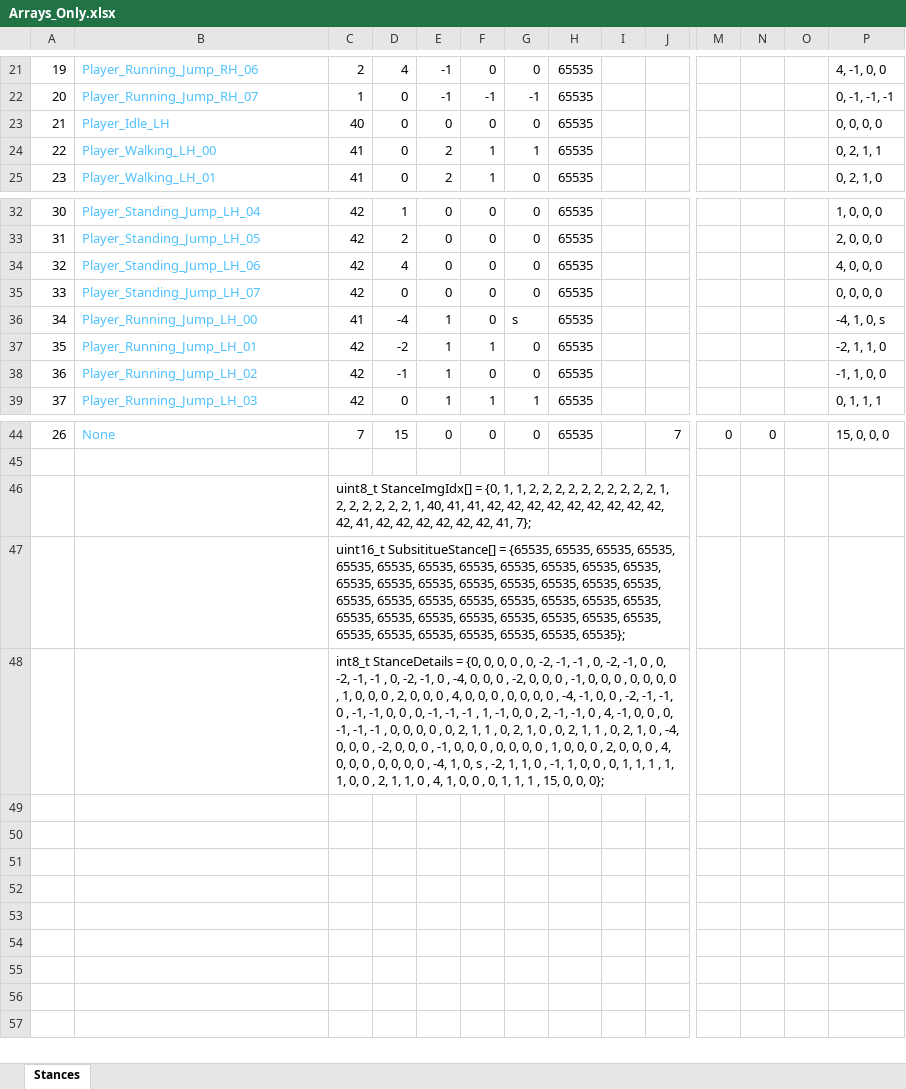
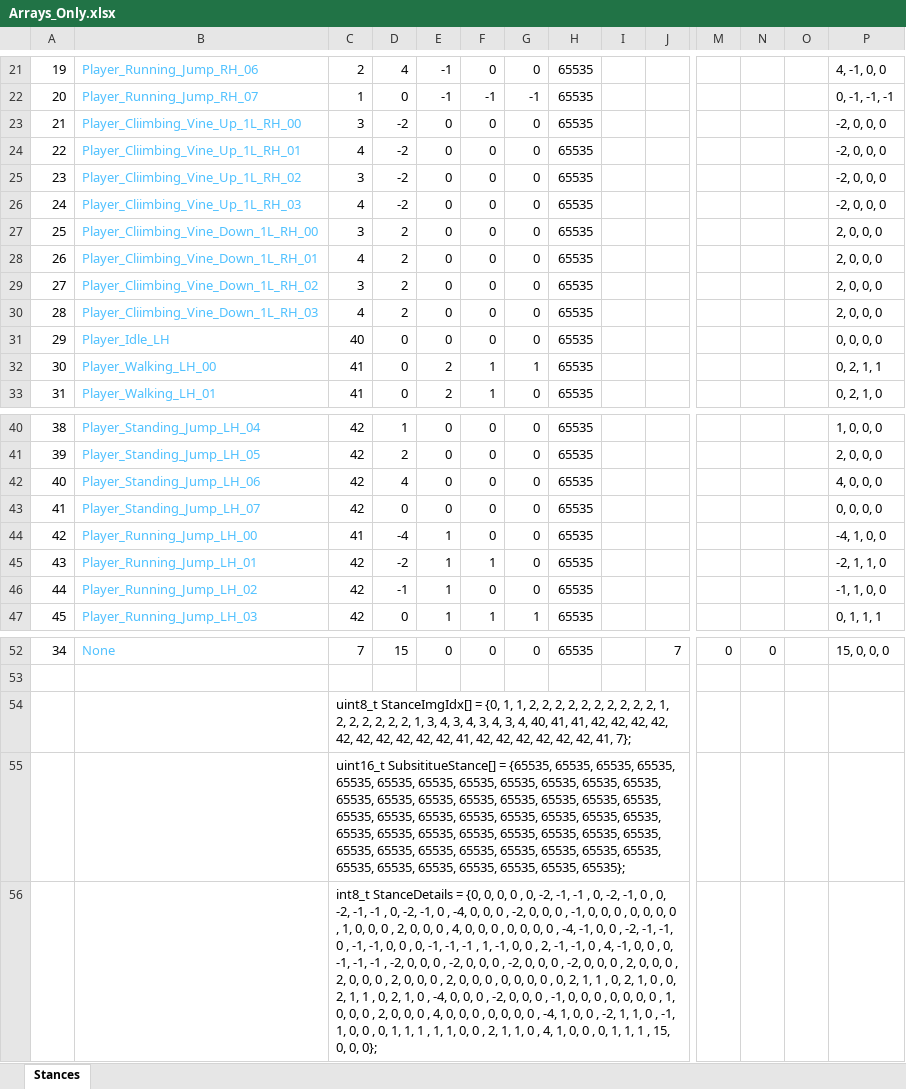
Before and after one commit to Press-Play-On-Tape/BananaDash, an Excel workbook: Bananas/Arrays_Only.xlsx, sheet Stances, drawn as a sheet; only a part is shown, gaps mark what is left out; values as stored, in another font and other column widths than the file's, no borders; addresses are those after the commit; rows hold the shown columns only; the diff names each change by its address in the sheet, - before the commit and + after, or states it on an @@ line.

```diff
--- a/Bananas/Arrays_Only.xlsx (sheet Stances)
+++ b/Bananas/Arrays_Only.xlsx (sheet Stances)
+row 23: 21 | Player_Cliimbing_Vine_Up_1L_RH_00 | 3 | -2 | 0 | 0 | 0 | 65535 |  |  |  |  |  | -2, 0, 0, 0
+row 24: 22 | Player_Cliimbing_Vine_Up_1L_RH_01 | 4 | -2 | 0 | 0 | 0 | 65535 |  |  |  |  |  | -2, 0, 0, 0
+row 25: 23 | Player_Cliimbing_Vine_Up_1L_RH_02 | 3 | -2 | 0 | 0 | 0 | 65535 |  |  |  |  |  | -2, 0, 0, 0
+row 26: 24 | Player_Cliimbing_Vine_Up_1L_RH_03 | 4 | -2 | 0 | 0 | 0 | 65535 |  |  |  |  |  | -2, 0, 0, 0
+row 27: 25 | Player_Cliimbing_Vine_Down_1L_RH_00 | 3 | 2 | 0 | 0 | 0 | 65535 |  |  |  |  |  | 2, 0, 0, 0
+row 28: 26 | Player_Cliimbing_Vine_Down_1L_RH_01 | 4 | 2 | 0 | 0 | 0 | 65535 |  |  |  |  |  | 2, 0, 0, 0
+row 29: 27 | Player_Cliimbing_Vine_Down_1L_RH_02 | 3 | 2 | 0 | 0 | 0 | 65535 |  |  |  |  |  | 2, 0, 0, 0
+row 30: 28 | Player_Cliimbing_Vine_Down_1L_RH_03 | 4 | 2 | 0 | 0 | 0 | 65535 |  |  |  |  |  | 2, 0, 0, 0
@@ column A renumbered between rows 31 and 52 @@
-G44: s
+G44: 0
-P44: -4, 1, 0, s
+P44: -4, 1, 0, 0
-C54: …2, 1, 40, 41,…
+C54: …2, 1, 3, 4, 3, 4, 3, 4, 3, 4, 40, 41,…
-C55: …65535, 65535, 65535};
+C55: …65535, 65535, 65535, 65535, 65535, 65535, 65535, 65535, 65535, 65535, 65535};
-C56: …-1 , 0, 0, 0, 0 , 0, 2, 1, 1 , 0, 2, 1, 0 , 0, 2, 1, 1 , 0, 2, 1, 0 , -4, 0, 0, 0 , -2, 0, 0, 0 , -1, 0, 0, 0 , 0, 0, 0, 0 , 1, 0, 0, 0 , 2, 0, 0, 0 , 4, 0, 0, 0 , 0, 0, 0, 0 , -4, 1, 0, s , -2,…
+C56: …-1 , -2, 0, 0, 0 , -2, 0, 0, 0 , -2, 0, 0, 0 , -2, 0, 0, 0 , 2, 0, 0, 0 , 2, 0, 0, 0 , 2, 0, 0, 0 , 2, 0, 0, 0 , 0, 0, 0, 0 , 0, 2, 1, 1 , 0, 2, 1, 0 , 0, 2, 1, 1 , 0, 2, 1, 0 , -4, 0, 0, 0 , -2, 0, 0, 0 , -1, 0, 0, 0 , 0, 0, 0, 0 , 1, 0, 0, 0 , 2, 0, 0, 0 , 4, 0, 0, 0 , 0, 0, 0, 0 , -4, 1, 0, 0 , -2,…
```
Also changed, not shown: formulas that keep their value, 18 other files.
